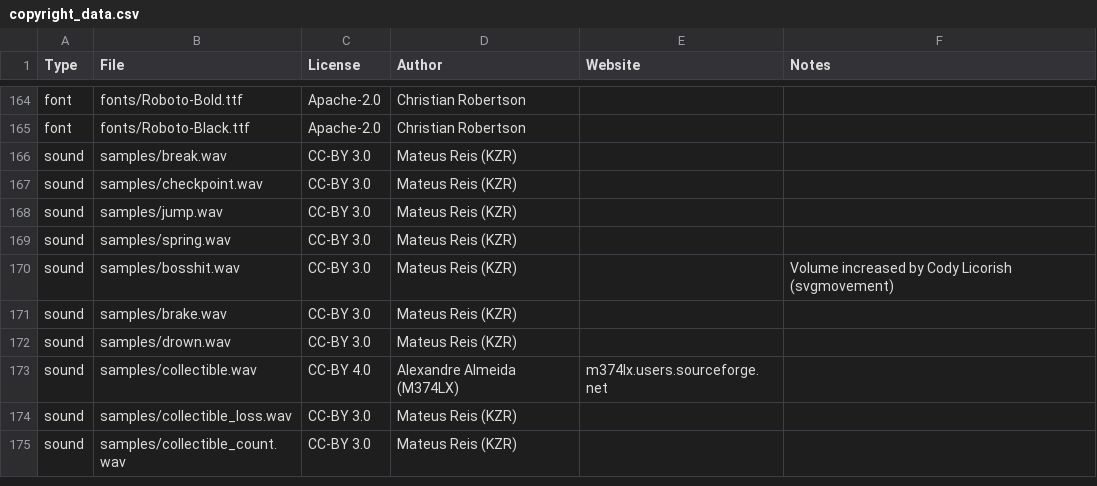
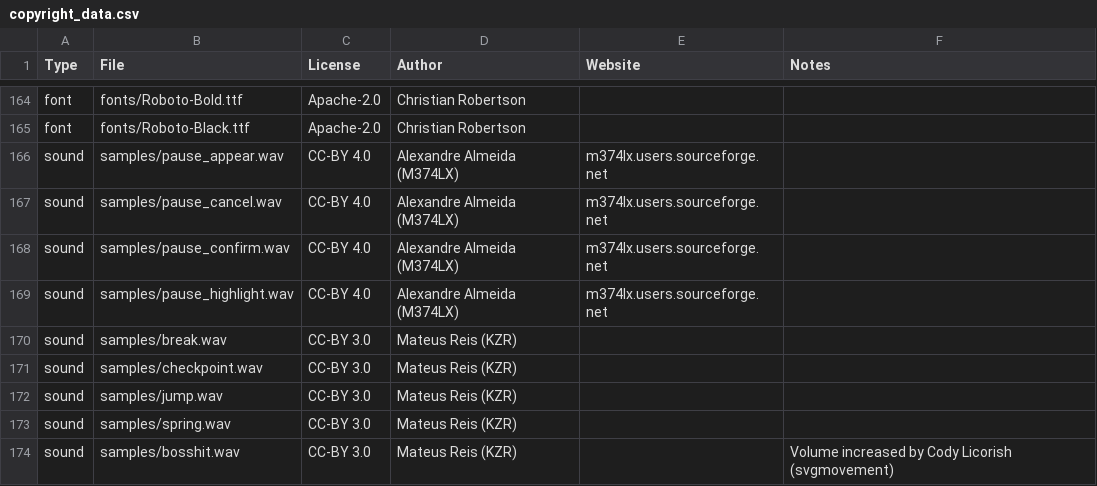
Before and after one commit to alemart/opensurge, a CSV file: src/misc/copyright_data.csv, drawn as a sheet; only a part is shown, gaps mark what is left out; the shorter side is filled out with more unchanged rows; the diff names each change by its address in the sheet, - before the commit and + after, or states it on an @@ line.

Commit message:
New pause sound effects (#81)
New pause sound effects, all of them of my own authorship and under CC-BY 4.0.

```diff
--- a/src/misc/copyright_data.csv
+++ b/src/misc/copyright_data.csv
+row 166: sound | samples/pause_appear.wav | CC-BY 4.0 | Alexandre Almeida (M374LX) | m374lx.users.sourceforge.net
+row 167: sound | samples/pause_cancel.wav | CC-BY 4.0 | Alexandre Almeida (M374LX) | m374lx.users.sourceforge.net
+row 168: sound | samples/pause_confirm.wav | CC-BY 4.0 | Alexandre Almeida (M374LX) | m374lx.users.sourceforge.net
+row 169: sound | samples/pause_highlight.wav | CC-BY 4.0 | Alexandre Almeida (M374LX) | m374lx.users.sourceforge.net
```
Also changed, not shown: 4 other files.
